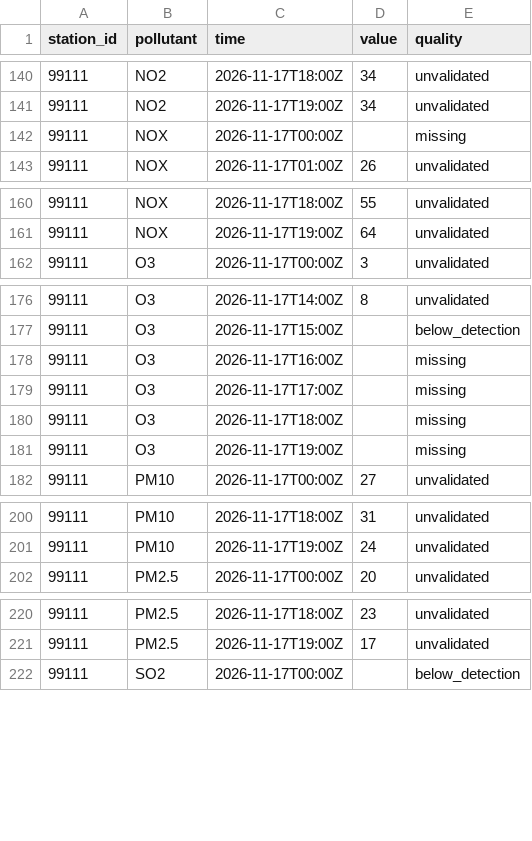
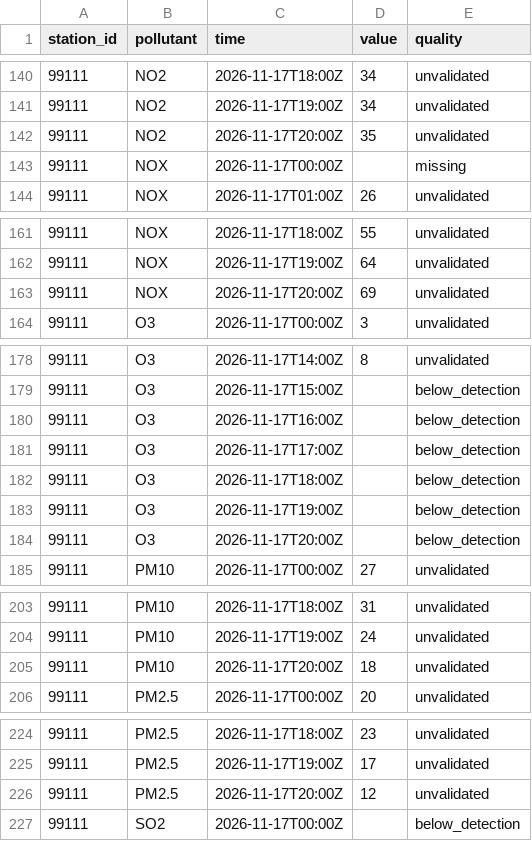
Before and after one commit to lalasonycierny/kvalitaovzdusia, a CSV file: data/hourly/2026-11-17.csv, drawn as a sheet; only a part is shown, gaps mark what is left out; the diff covers the shown part only.

```diff
--- a/data/hourly/2026-11-17.csv
+++ b/data/hourly/2026-11-17.csv
@@ -141,2 +141,3 @@ station_id,pollutant,time,value,quality
 99111,NO2,2026-11-17T19:00Z,34,unvalidated
+99111,NO2,2026-11-17T20:00Z,35,unvalidated
 99111,NOX,2026-11-17T00:00Z,,missing
@@ -161,2 +162,3 @@ station_id,pollutant,time,value,quality
 99111,NOX,2026-11-17T19:00Z,64,unvalidated
+99111,NOX,2026-11-17T20:00Z,69,unvalidated
 99111,O3,2026-11-17T00:00Z,3,unvalidated
@@ -177,6 +179,7 @@ station_id,pollutant,time,value,quality
 99111,O3,2026-11-17T15:00Z,,below_detection
-99111,O3,2026-11-17T16:00Z,,missing
-99111,O3,2026-11-17T17:00Z,,missing
-99111,O3,2026-11-17T18:00Z,,missing
-99111,O3,2026-11-17T19:00Z,,missing
+99111,O3,2026-11-17T16:00Z,,below_detection
+99111,O3,2026-11-17T17:00Z,,below_detection
+99111,O3,2026-11-17T18:00Z,,below_detection
+99111,O3,2026-11-17T19:00Z,,below_detection
+99111,O3,2026-11-17T20:00Z,,below_detection
 99111,PM10,2026-11-17T00:00Z,27,unvalidated
@@ -201,2 +204,3 @@ station_id,pollutant,time,value,quality
 99111,PM10,2026-11-17T19:00Z,24,unvalidated
+99111,PM10,2026-11-17T20:00Z,18,unvalidated
 99111,PM2.5,2026-11-17T00:00Z,20,unvalidated
@@ -221,2 +225,3 @@ station_id,pollutant,time,value,quality
 99111,PM2.5,2026-11-17T19:00Z,17,unvalidated
+99111,PM2.5,2026-11-17T20:00Z,12,unvalidated
 99111,SO2,2026-11-17T00:00Z,,below_detection
```
Also changed, not shown: 29 added rows elsewhere in this file, data/meteo/2026-11-17.csv, data/weather/2026-11-17.csv.
